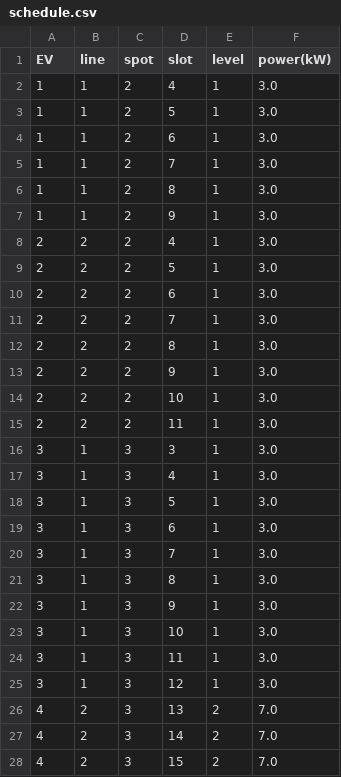
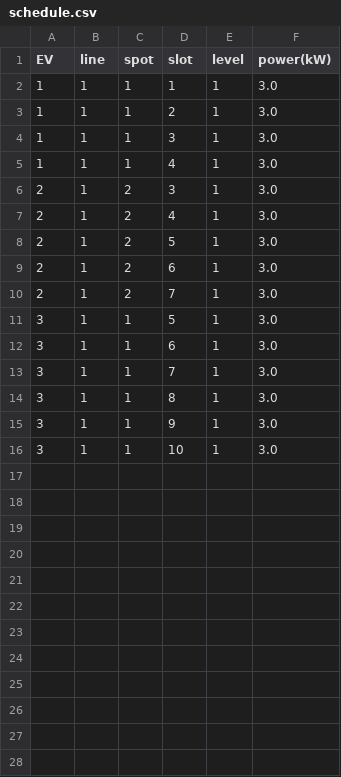
Before and after one commit to AhmedEl-Gohary/ev-scheduling, a CSV file: src/schedule.csv, drawn as a sheet; only a part is shown; the diff covers the shown part only.

```diff
--- a/src/schedule.csv
+++ b/src/schedule.csv
@@ -1,28 +1,16 @@
 EV,line,spot,slot,level,power(kW)
-1,1,2,4,1,3.0
-1,1,2,5,1,3.0
-1,1,2,6,1,3.0
-1,1,2,7,1,3.0
-1,1,2,8,1,3.0
-1,1,2,9,1,3.0
-2,2,2,4,1,3.0
-2,2,2,5,1,3.0
-2,2,2,6,1,3.0
-2,2,2,7,1,3.0
-2,2,2,8,1,3.0
-2,2,2,9,1,3.0
-2,2,2,10,1,3.0
-2,2,2,11,1,3.0
-3,1,3,3,1,3.0
-3,1,3,4,1,3.0
-3,1,3,5,1,3.0
-3,1,3,6,1,3.0
-3,1,3,7,1,3.0
-3,1,3,8,1,3.0
-3,1,3,9,1,3.0
-3,1,3,10,1,3.0
-3,1,3,11,1,3.0
-3,1,3,12,1,3.0
-4,2,3,13,2,7.0
-4,2,3,14,2,7.0
-4,2,3,15,2,7.0
+1,1,1,1,1,3.0
+1,1,1,2,1,3.0
+1,1,1,3,1,3.0
+1,1,1,4,1,3.0
+2,1,2,3,1,3.0
+2,1,2,4,1,3.0
+2,1,2,5,1,3.0
+2,1,2,6,1,3.0
+2,1,2,7,1,3.0
+3,1,1,5,1,3.0
+3,1,1,6,1,3.0
+3,1,1,7,1,3.0
+3,1,1,8,1,3.0
+3,1,1,9,1,3.0
+3,1,1,10,1,3.0
```
Also changed, not shown: 6 removed rows elsewhere in this file, 6 other files.
